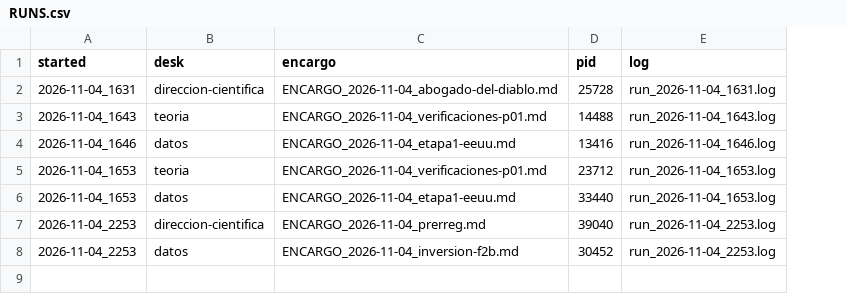
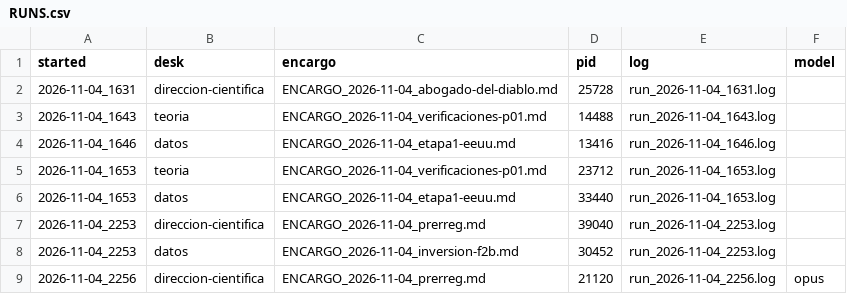
Before and after one commit to alopezlamata-glitch/research-desk, a CSV file: desks/RUNS.csv, drawn as a sheet; the diff names each change by its address in the sheet, - before the commit and + after, or states it on an @@ line.

```diff
--- a/desks/RUNS.csv
+++ b/desks/RUNS.csv
+column F (model), empty
+row 9: 2026-11-04_2256 | direccion-cientifica | ENCARGO_2026-11-04_prerreg.md | 21120 | run_2026-11-04_2256.log | opus
```
Also changed, not shown: 10 other files.
